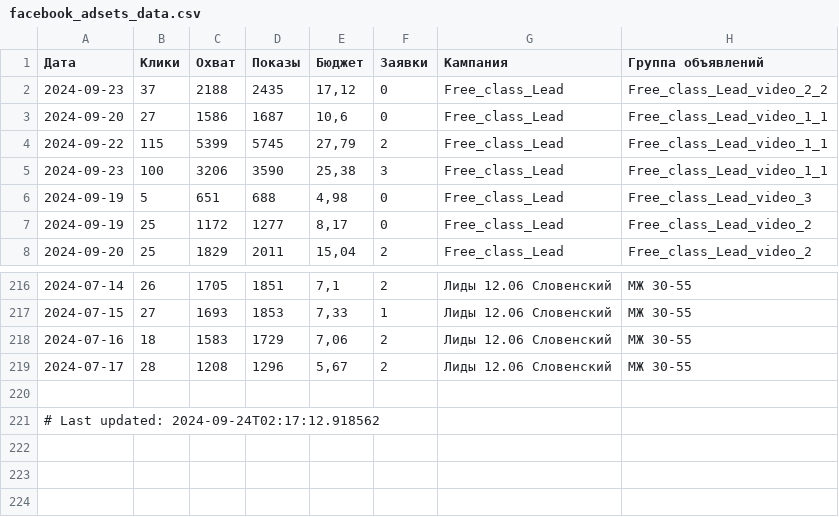
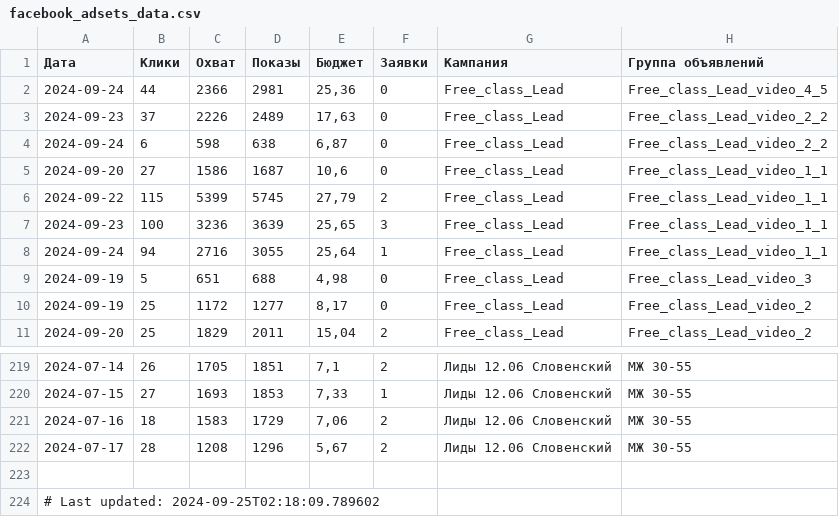
Before and after one commit to user1177-ux/KO_target_meta_data, a CSV file: facebook_adsets_data.csv, drawn as a sheet; only a part is shown, gaps mark what is left out.

```diff
--- a/facebook_adsets_data.csv
+++ b/facebook_adsets_data.csv
@@ -1,6 +1,9 @@
 Дата,Клики,Охват,Показы,Бюджет,Заявки,Кампания,Группа объявлений
-2024-09-23,37,2188,2435,"17,12",0,Free_class_Lead,Free_class_Lead_video_2_2
+2024-09-24,44,2366,2981,"25,36",0,Free_class_Lead,Free_class_Lead_video_4_5
+2024-09-23,37,2226,2489,"17,63",0,Free_class_Lead,Free_class_Lead_video_2_2
+2024-09-24,6,598,638,"6,87",0,Free_class_Lead,Free_class_Lead_video_2_2
 2024-09-20,27,1586,1687,"10,6",0,Free_class_Lead,Free_class_Lead_video_1_1
 2024-09-22,115,5399,5745,"27,79",2,Free_class_Lead,Free_class_Lead_video_1_1
-2024-09-23,100,3206,3590,"25,38",3,Free_class_Lead,Free_class_Lead_video_1_1
+2024-09-23,100,3236,3639,"25,65",3,Free_class_Lead,Free_class_Lead_video_1_1
+2024-09-24,94,2716,3055,"25,64",1,Free_class_Lead,Free_class_Lead_video_1_1
 2024-09-19,5,651,688,"4,98",0,Free_class_Lead,Free_class_Lead_video_3
@@ -220,2 +223,2 @@
 
-# Last updated: 2024-09-24T02:17:12.918562
+# Last updated: 2024-09-25T02:18:09.789602
```
Also changed, not shown: facebook_ads_data_leads_1_year.csv, facebook_ads_data_leads_7_days.csv.
